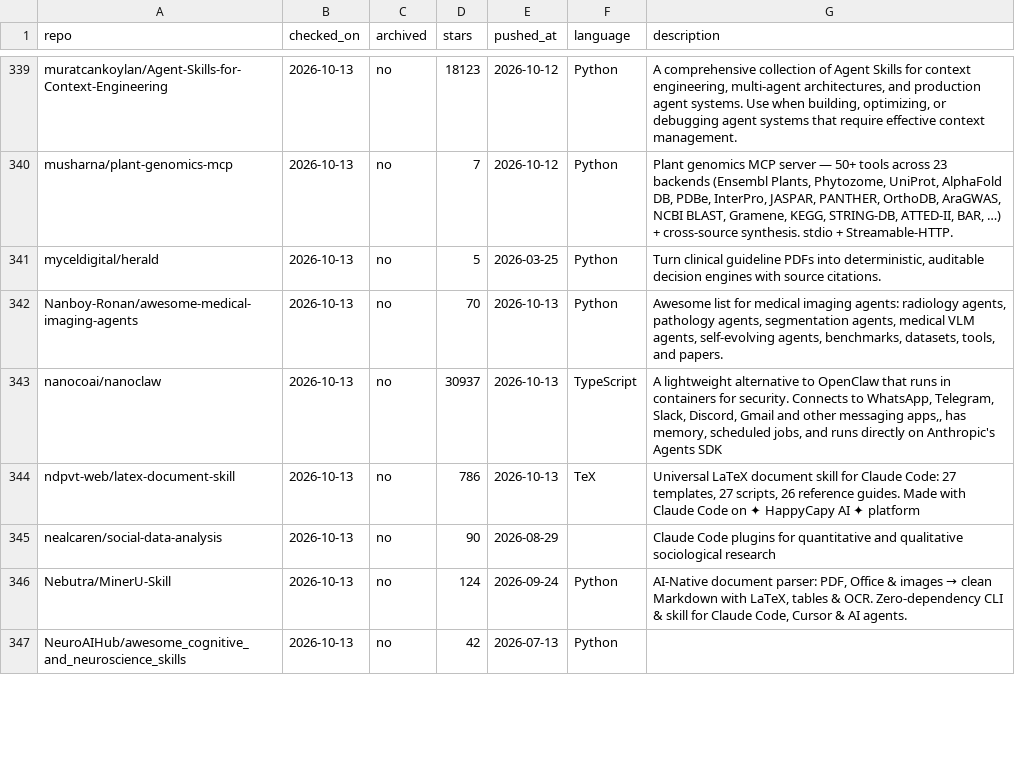
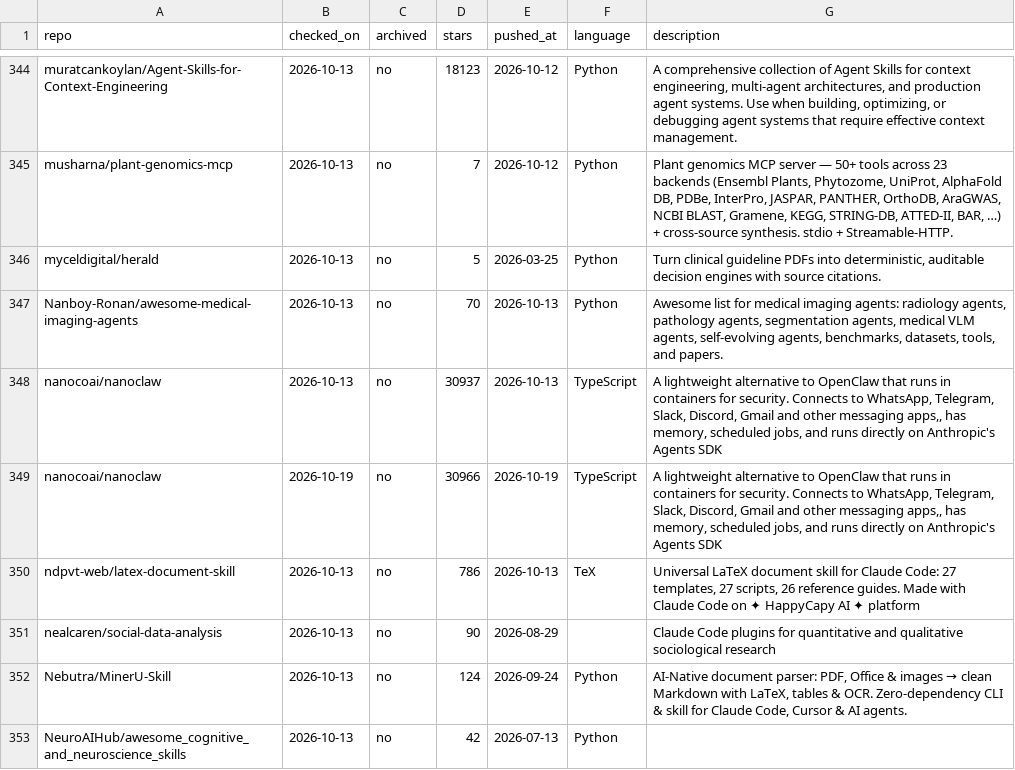
Before and after one commit to CrazyHsu/research-bioinfo-ai-repos, a TSV file: data/awesome_refs_cache.tsv, drawn as a sheet; only a part is shown, gaps mark what is left out; the diff covers the shown part only; the diff names each change by its address in the sheet, - before the commit and + after, or states it on an @@ line.

```diff
--- a/data/awesome_refs_cache.tsv
+++ b/data/awesome_refs_cache.tsv
+row 349: nanocoai/nanoclaw | 2026-10-19 | no | 30966 | 2026-10-19 | TypeScript | A lightweight alternative to OpenClaw that runs in containers for security. Connects to WhatsApp, Telegram, Slack, Discord, Gmail and other messaging apps,, has memory, scheduled jobs, and runs directly on Anthropic's Agents SDK
```
Also changed, not shown: 11 added rows, 1 removed row and 19 edited cells elsewhere in this file, data/repos.curated.tsv, 10 other files.
